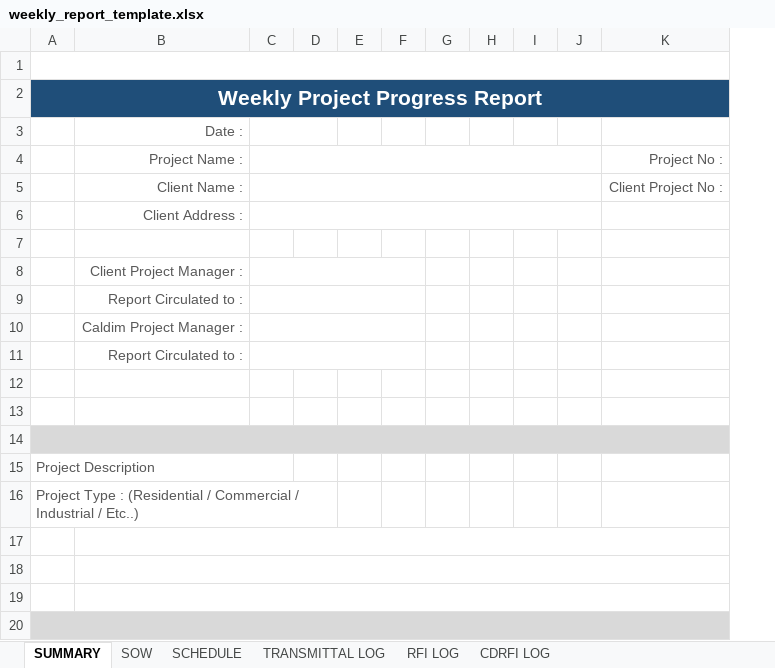
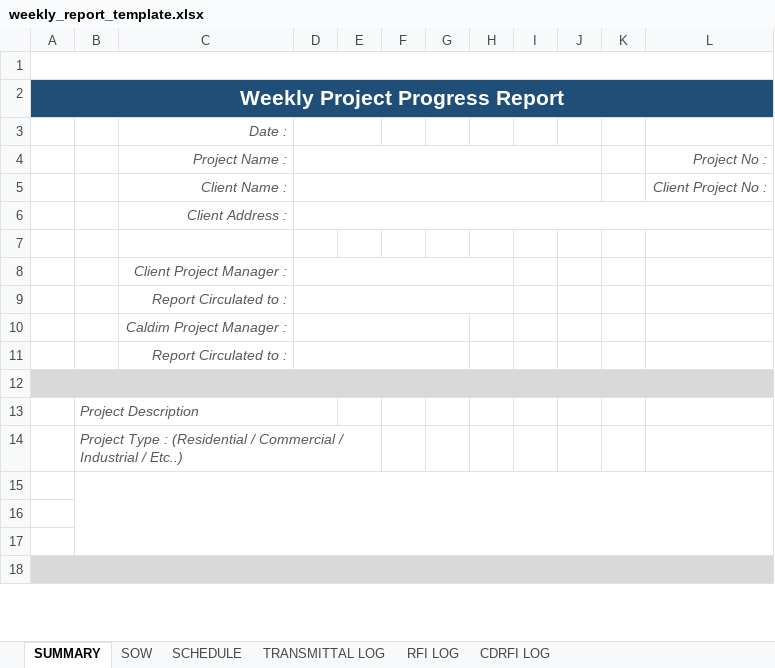
Before and after one commit to caldimengg-manikandan/steel-project, an Excel workbook: backend/src/templates/weekly_report_template.xlsx, sheet SUMMARY, drawn as a sheet; only a part is shown; values as stored, in another font and other column widths than the file's, no borders; charts and pictures not drawn; removed rows and columns are numbered as before the commit, all else as after; the diff covers the shown part only; the diff names each change by its address in the sheet, - before the commit and + after, or states it on an @@ line.

```diff
--- a/backend/src/templates/weekly_report_template.xlsx (sheet SUMMARY)
+++ b/backend/src/templates/weekly_report_template.xlsx (sheet SUMMARY)
+column A, row 2: Weekly Project Progress Report
-column C, empty
+column K, empty
-A1:K1 merged
-B2: Weekly Project Progress Report
+B2: (empty)
-A2:K2 merged
-C3:C6 italic: off
+C3:C6 italic: on
+D3:E3 merged
+D4:J4 merged
-L4:L5 italic: off
+L4:L5 italic: on
+D5:J5 merged
+D6:L6 merged
-C8:C11 italic: off
+C8:C11 italic: on
+D8:H8 merged
+D9:H9 merged
+D10:G10 merged
+D11:G11 merged
-row 12: (empty)
-row 13: (empty)
-A14:K14 merged
-B13:B14 italic: off
+B13:B14 italic: on
-A15:C15 merged
+B13:D13 merged
-A16:D16 merged
+B14:E14 merged
+B15:L17 merged
-B17:K17 merged
-B18:K18 merged
-B19:K19 merged
-A20:K20 merged
```
Also changed, not shown: cell formats and merged cells elsewhere in this sheet, charts or pictures, 14 other files.
